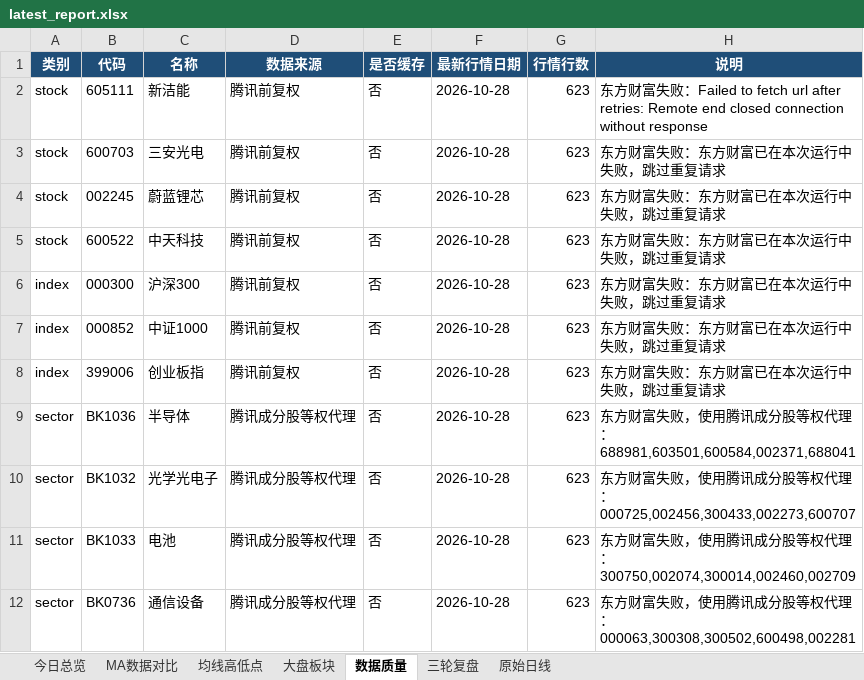
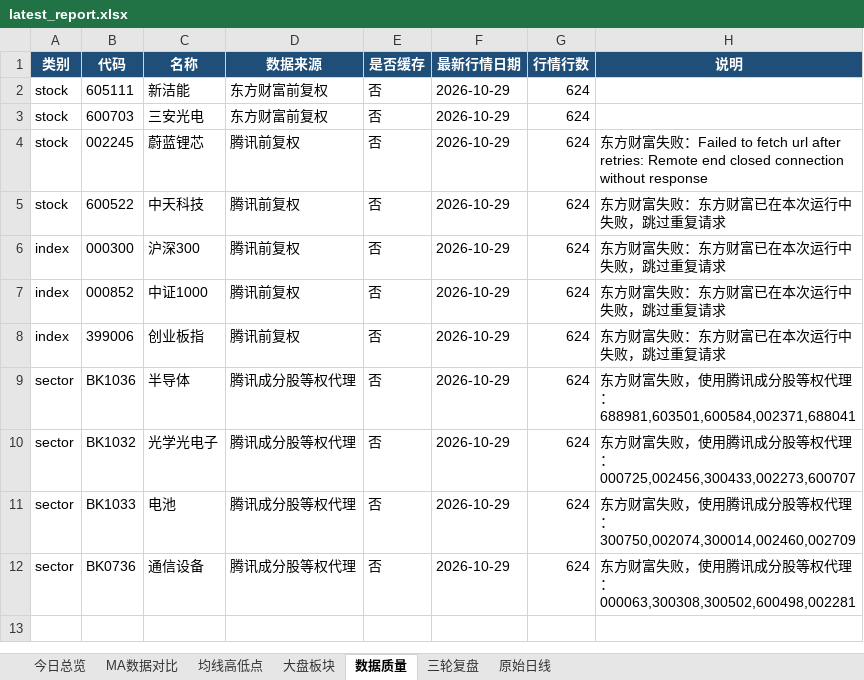
Before and after one commit to ghskb1949/a-share-dashboard, an Excel workbook: latest_report.xlsx, sheet 数据质量, drawn as a sheet; values as stored, in another font and other column widths than the file's, no borders; the diff names each change by its address in the sheet, - before the commit and + after, or states it on an @@ line.

```diff
--- a/latest_report.xlsx (sheet 数据质量)
+++ b/latest_report.xlsx (sheet 数据质量)
-D2:D3 (数据来源): 腾讯前复权
+D2:D3 (数据来源): 东方财富前复权
-F2:F12 (最新行情日期): 2026-10-28
+F2:F12 (最新行情日期): 2026-10-29
-G2:G12 (行情行数): 623
+G2:G12 (行情行数): 624
-H2 (说明): 东方财富失败：Failed to fetch url after retries: Remote end closed connection without response
+H2 (说明): (empty)
-H3 (说明): 东方财富失败：东方财富已在本次运行中失败，跳过重复请求
+H3 (说明): (empty)
-H4 (说明): …富失败：东方财富已在本次运行中失败，跳过重复请求
+H4 (说明): …富失败：Failed to fetch url after retries: Remote end closed connection without response
```
Also changed, not shown: sheet 原始日线, sheet 均线高低点, sheet 大盘板块, sheet MA数据对比, sheet 今日总览, 4 other files.
